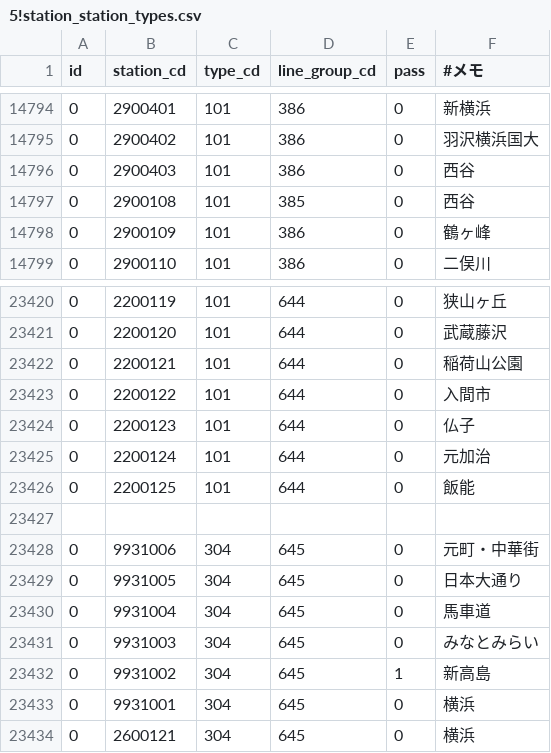
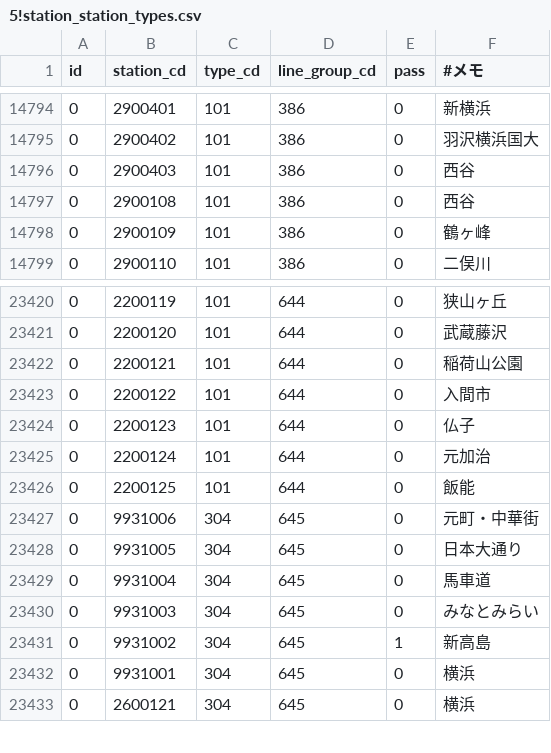
Before and after one commit to TrainLCD/StationAPI, a CSV file: data/5!station_station_types.csv, drawn as a sheet; only a part is shown, gaps mark what is left out.

Commit message:
Update 5!station_station_types.csv
入力ミスがあったので修正しました

```diff
--- a/data/5!station_station_types.csv
+++ b/data/5!station_station_types.csv
@@ -14796,3 +14796,3 @@ id,station_cd,type_cd,line_group_cd,pass,#メモ
 0,2900403,101,386,0,西谷
-0,2900108,101,385,0,西谷
+0,2900108,101,386,0,西谷
 0,2900109,101,386,0,鶴ヶ峰
@@ -23426,3 +23426,2 @@ id,station_cd,type_cd,line_group_cd,pass,#メモ
 0,2200125,101,644,0,飯能
-
 0,9931006,304,645,0,元町・中華街
```
